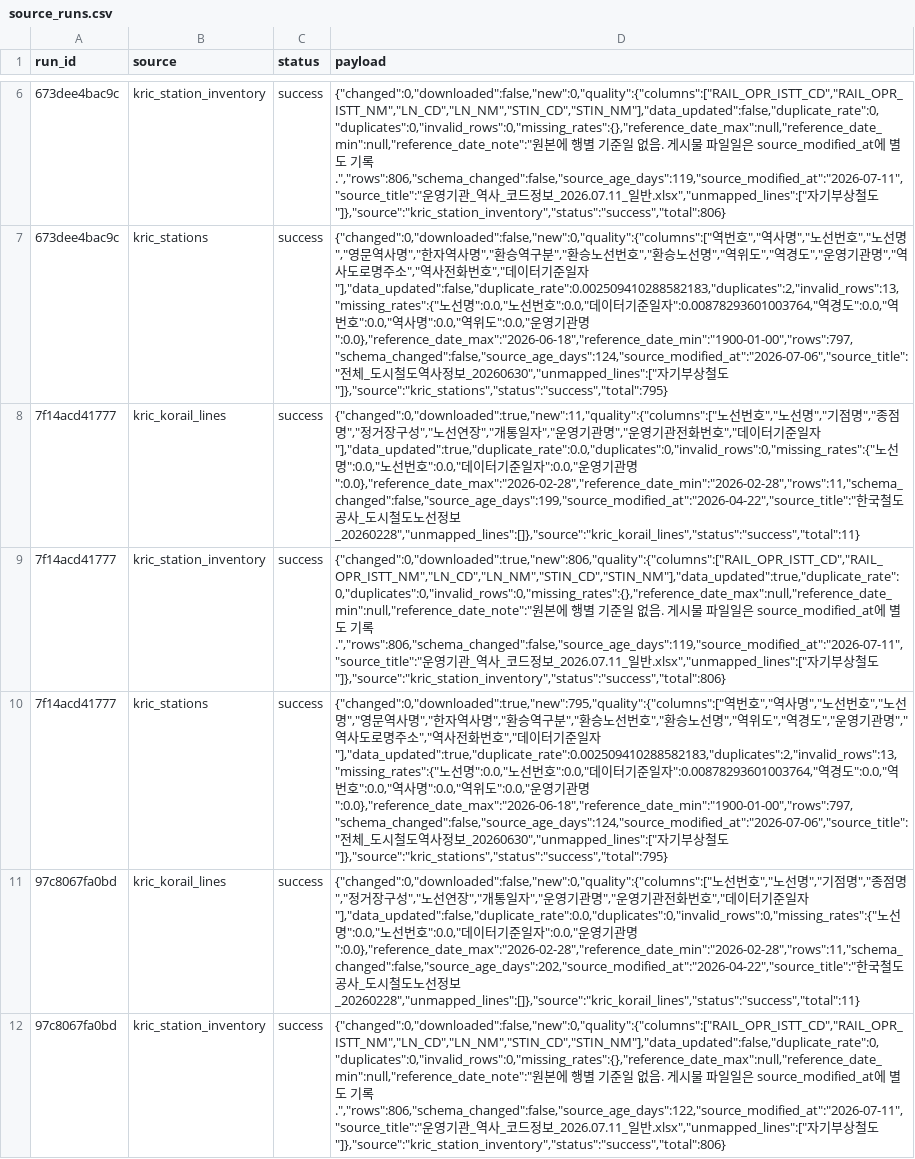
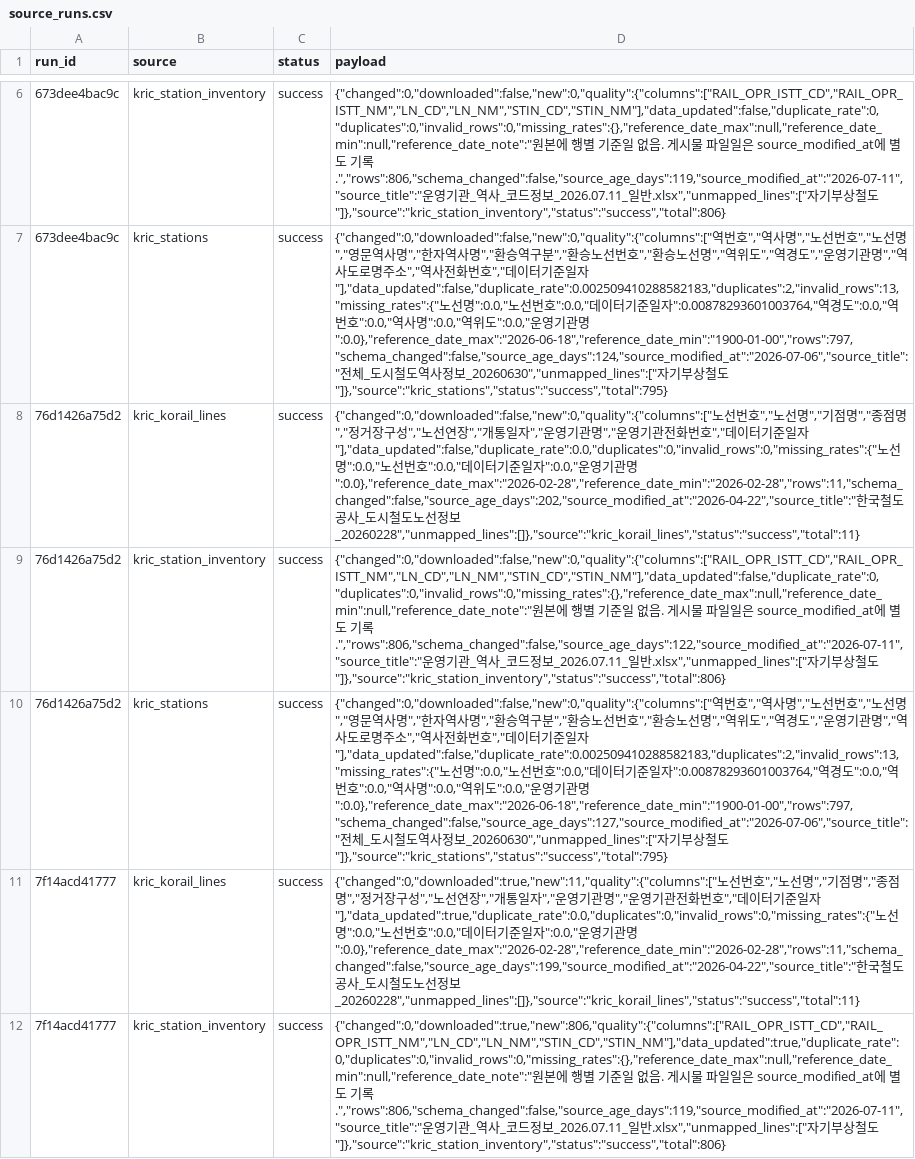
Before and after one commit to meaningGitt/Subway_crawler, a CSV file: runtime/exports/source_runs.csv, drawn as a sheet; only a part is shown, gaps mark what is left out; the shorter side is filled out with more unchanged rows; the diff names each change by its address in the sheet, - before the commit and + after, or states it on an @@ line.

```diff
--- a/runtime/exports/source_runs.csv
+++ b/runtime/exports/source_runs.csv
+row 8: 76d1426a75d2 | kric_korail_lines | success | {"changed":0,"downloaded":false,"new":0,"quality":{"columns":["노선번호","노선명","기점명","종점명","정거장구성","노선연장","개통일자","운영기관명","운영기관전화번호","데이터기준일자"],"data_updated":false,"duplicate_rate":0.0,"duplicates":0,"invalid_rows":0,"missing_rates":{"노선명":0.0,"노선번호":0.0,"데이터기준일자":0.0,"운영기관명":0.0},"reference_date_max":"2026-02-28","reference_date_min":"2026-02-28","rows":11,"schema_changed":false,"source_age_days":202,"source_modified_at":"2026-04-22","source_title":"한국철도공사_도시철도노선정보_20260228","unmapped_lines":[]},"source":"kric_korail_lines","status":"success","total":11}
+row 9: 76d1426a75d2 | kric_station_inventory | success | {"changed":0,"downloaded":false,"new":0,"quality":{"columns":["RAIL_OPR_ISTT_CD","RAIL_OPR_ISTT_NM","LN_CD","LN_NM","STIN_CD","STIN_NM"],"data_updated":false,"duplicate_rate":0,"duplicates":0,"invalid_rows":0,"missing_rates":{},"reference_date_max":null,"reference_date_min":null,"reference_date_note":"원본에 행별 기준일 없음. 게시물 파일일은 source_modified_at에 별도 기록.","rows":806,"schema_changed":false,"source_age_days":122,"source_modified_at":"2026-07-11","source_title":"운영기관_역사_코드정보_2026.07.11_일반.xlsx","unmapped_lines":["자기부상철도"]},"source":"kric_station_inventory","status":"success","total":806}
+row 10: 76d1426a75d2 | kric_stations | success | {"changed":0,"downloaded":false,"new":0,"quality":{"columns":["역번호","역사명","노선번호","노선명","영문역사명","한자역사명","환승역구분","환승노선번호","환승노선명","역위도","역경도","운영기관명","역사도로명주소","역사전화번호","데이터기준일자"],"data_updated":false,"duplicate_rate":0.002509410288582183,"duplicates":2,"invalid_rows":13,"missing_rates":{"노선명":0.0,"노선번호":0.0,"데이터기준일자":0.00878293601003764,"역경도":0.0,"역번호":0.0,"역사명":0.0,"역위도":0.0,"운영기관명":0.0},"reference_date_max":"2026-06-18","reference_date_min":"1900-01-00","rows":797,"schema_changed":false,"source_age_days":127,"source_modified_at":"2026-07-06","source_title":"전체_도시철도역사정보_20260630","unmapped_lines":["자기부상철도"]},"source":"kric_stations","status":"success","total":795}
```
Also changed, not shown: runtime/exports/kric_korail_lines.csv, runtime/exports/kric_station_inventory.csv, 20 other files.
